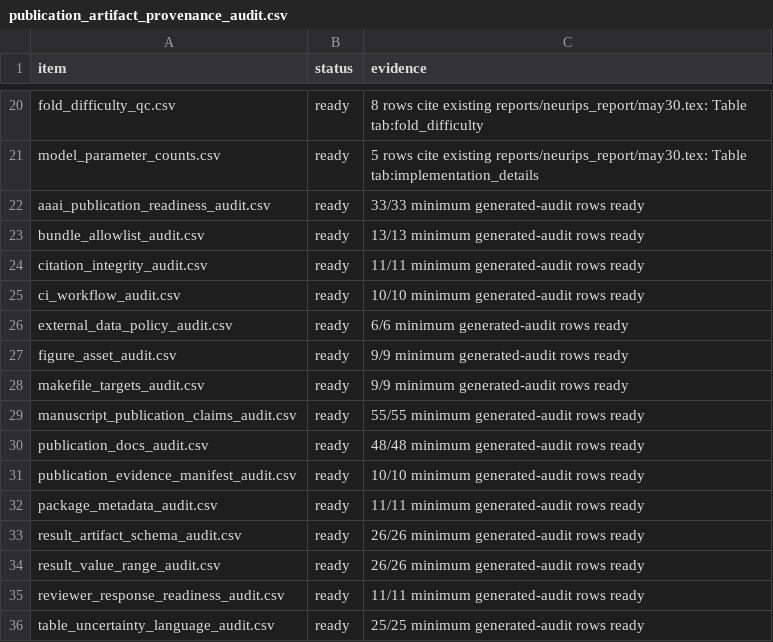
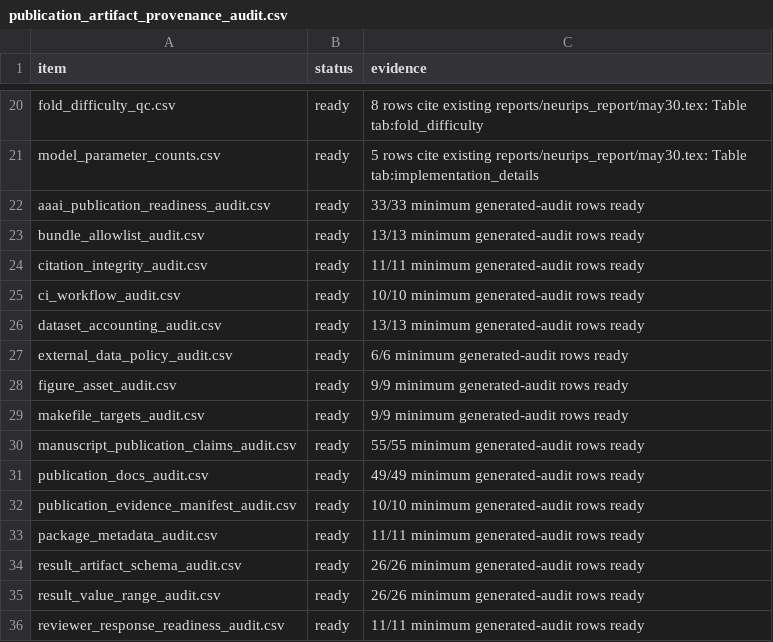
Before and after one commit to XialeiH/ReGraph-VLM, a CSV file: preproc_v0/repetition_familiarity/results/final_tables/publication_artifact_provenance_audit.csv, drawn as a sheet; only a part is shown, gaps mark what is left out; the shorter side is filled out with more unchanged rows.

```diff
--- a/preproc_v0/repetition_familiarity/results/final_tables/publication_artifact_provenance_audit.csv
+++ b/preproc_v0/repetition_familiarity/results/final_tables/publication_artifact_provenance_audit.csv
@@ -25,2 +25,3 @@ citation_integrity_audit.csv,ready,11/11 minimum generated-audit rows ready
 ci_workflow_audit.csv,ready,10/10 minimum generated-audit rows ready
+dataset_accounting_audit.csv,ready,13/13 minimum generated-audit rows ready
 external_data_policy_audit.csv,ready,6/6 minimum generated-audit rows ready
@@ -29,3 +30,3 @@ makefile_targets_audit.csv,ready,9/9 minimum generated-audit rows ready
 manuscript_publication_claims_audit.csv,ready,55/55 minimum generated-audit rows ready
-publication_docs_audit.csv,ready,48/48 minimum generated-audit rows ready
+publication_docs_audit.csv,ready,49/49 minimum generated-audit rows ready
 publication_evidence_manifest_audit.csv,ready,10/10 minimum generated-audit rows ready
```
Also changed, not shown: preproc_v0/repetition_familiarity/results/final_tables/anonymous_bundle_manifest.csv, preproc_v0/repetition_familiarity/results/final_tables/bundle_allowlist_audit.csv, 16 other files.
